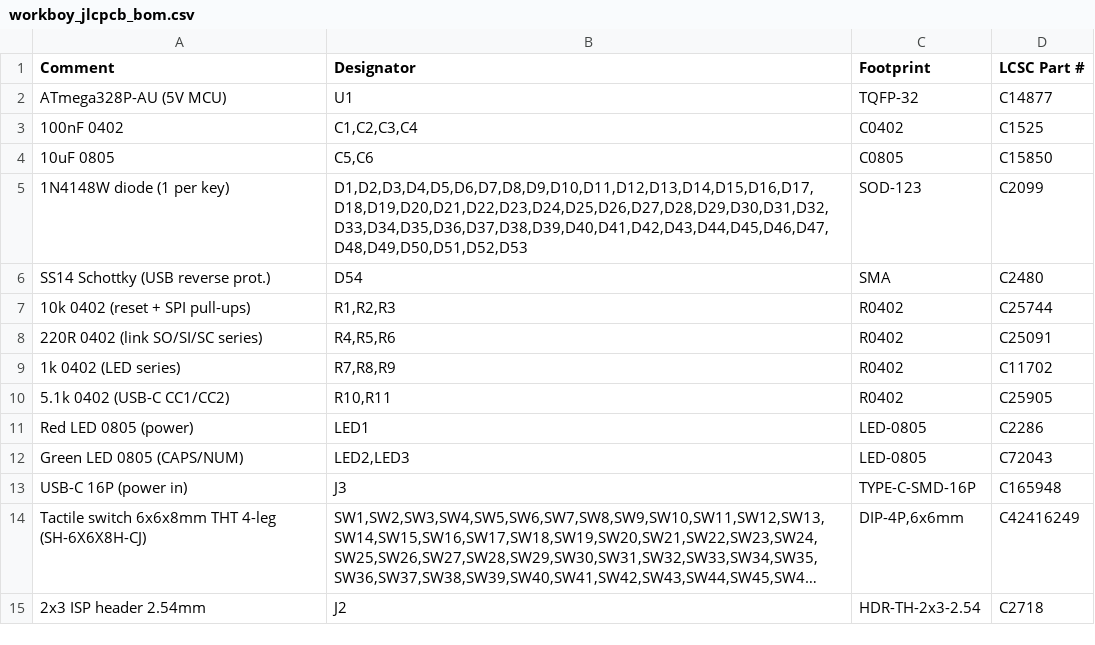
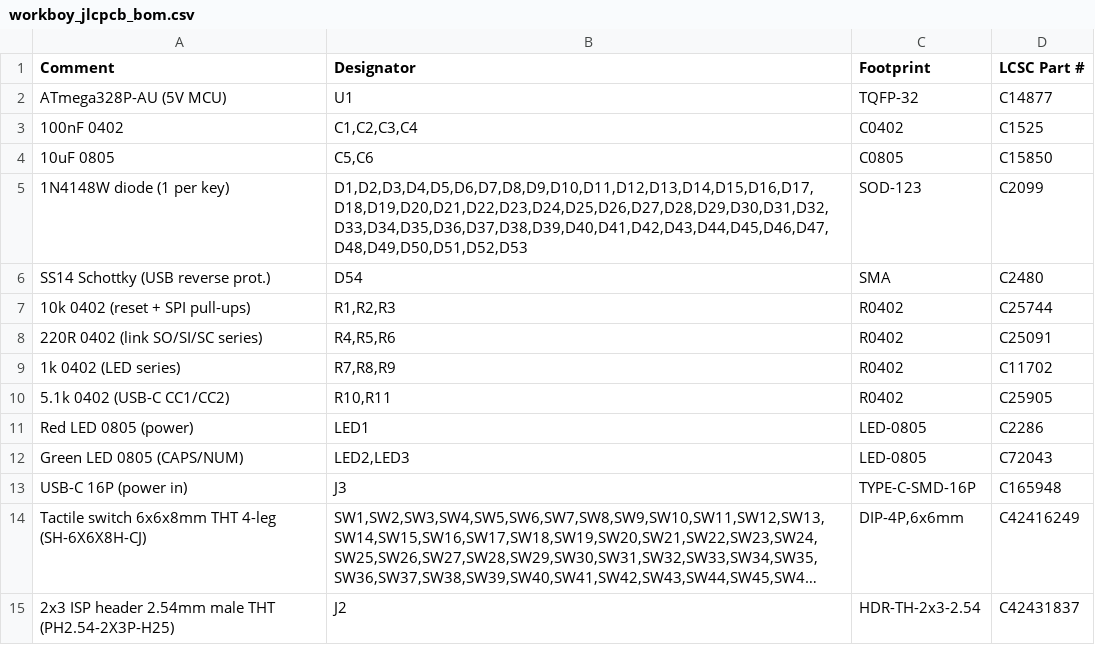
Before and after one commit to dmang-dev/workboy, a CSV file: workboy_jlcpcb_bom.csv, drawn as a sheet; long unchanged cells end in …; the diff names each change by its address in the sheet, - before the commit and + after, or states it on an @@ line.

```diff
--- a/workboy_jlcpcb_bom.csv
+++ b/workboy_jlcpcb_bom.csv
-A15 (Comment): 2x3 ISP header 2.54mm
+A15 (Comment): 2x3 ISP header 2.54mm male THT (PH2.54-2X3P-H25)
-D15 (LCSC Part #): C2718
+D15 (LCSC Part #): C42431837
```
Also changed, not shown: 4 other files.
